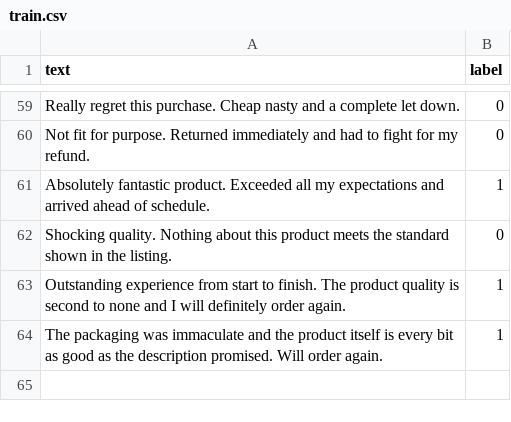
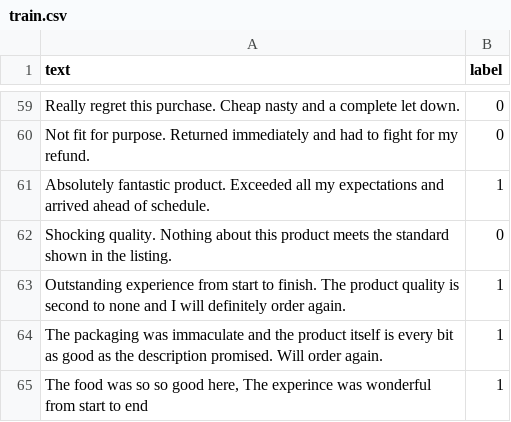
Before and after one commit to MoSahil147/case9-model-serving-lite, a CSV file: data/train.csv, drawn as a sheet; only a part is shown, gaps mark what is left out.

Commit message:
general testing

```diff
--- a/data/train.csv
+++ b/data/train.csv
@@ -64 +64,2 @@ text,label
 "The packaging was immaculate and the product itself is every bit as good as the description promised. Will order again.",1
+"The food was so so good here, The experince was wonderful from start to end",1
```
